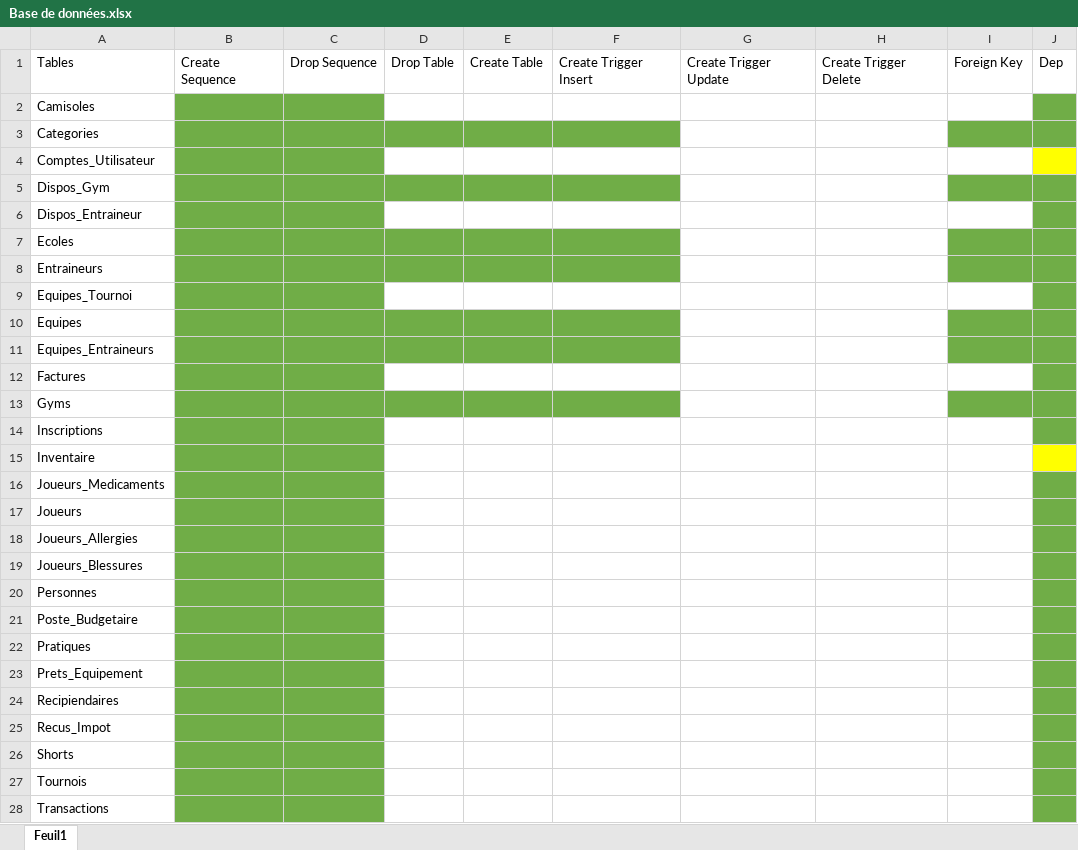
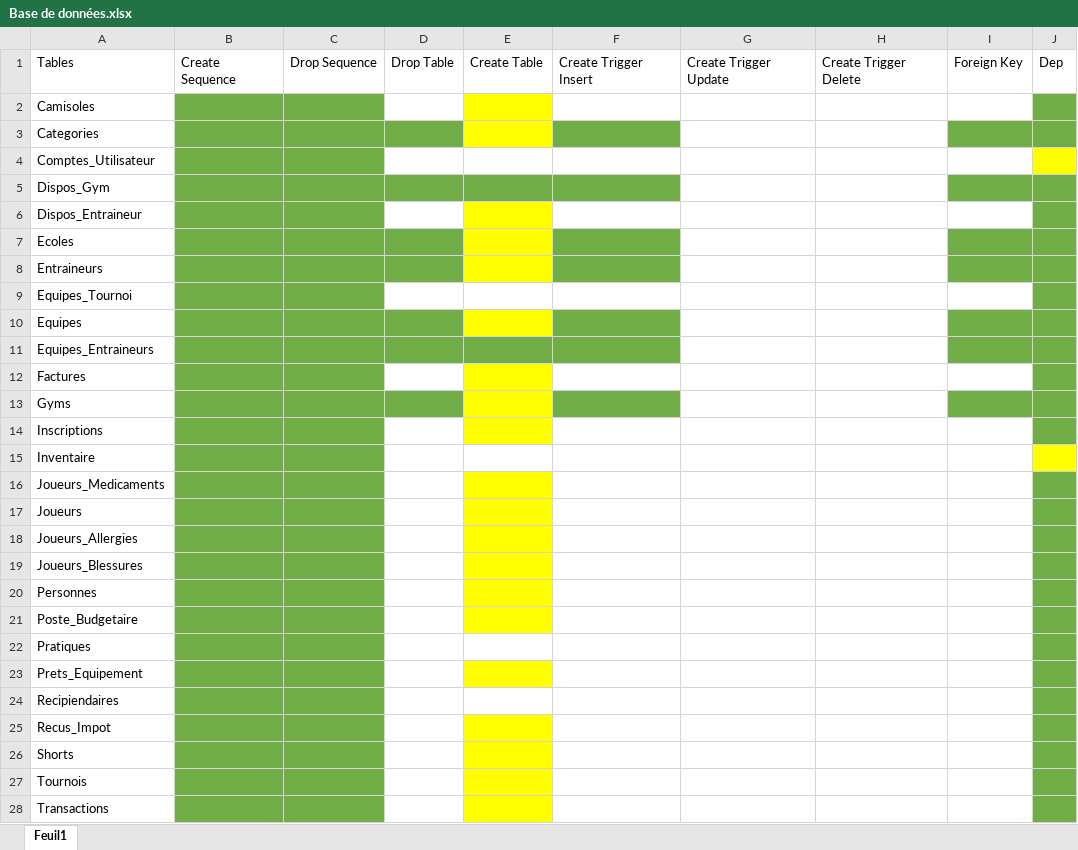
Before and after one commit to JLafreniere/ProjetApex, an Excel workbook: Base de données.xlsx, sheet Feuil1, drawn as a sheet; values as stored, in another font and other column widths than the file's, no borders; the diff names each change by its address in the sheet, - before the commit and + after, or states it on an @@ line.

Commit message:
excel

```diff
--- a/Base de données.xlsx (sheet Feuil1)
+++ b/Base de données.xlsx (sheet Feuil1)
-E2 fill: none
+E2 fill: #FFFF00
-E3 fill: #70AD47
+E3 fill: #FFFF00
-E6 fill: none
+E6 fill: #FFFF00
-E7:E8 fill: #70AD47
+E7:E8 fill: #FFFF00
-E10 fill: #70AD47
+E10 fill: #FFFF00
-E12 fill: none
+E12 fill: #FFFF00
-E13 fill: #70AD47
+E13 fill: #FFFF00
-E14 fill: none
+E14 fill: #FFFF00
-E16:E21 fill: none
+E16:E21 fill: #FFFF00
-E23 fill: none
+E23 fill: #FFFF00
-E25:E28 fill: none
+E25:E28 fill: #FFFF00
```
Also changed, not shown: 1 other file.
